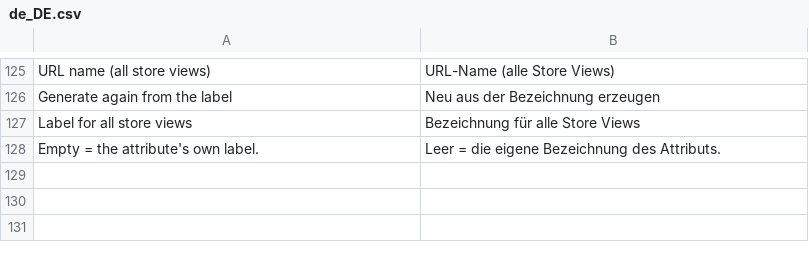
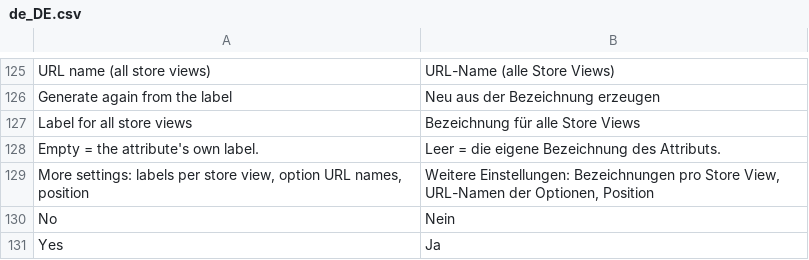
Before and after one commit to 5mehulhelp5/openfilter, a CSV file: i18n/de_DE.csv, drawn as a sheet; only a part is shown, gaps mark what is left out; the diff names each change by its address in the sheet, - before the commit and + after, or states it on an @@ line.

```diff
--- a/i18n/de_DE.csv
+++ b/i18n/de_DE.csv
+row 129: More settings: labels per store view, option URL names, position | Weitere Einstellungen: Bezeichnungen pro Store View, URL-Namen der Optionen, Position
+row 130: No | Nein
+row 131: Yes | Ja
```
Also changed, not shown: i18n/en_US.csv, 6 other files.
